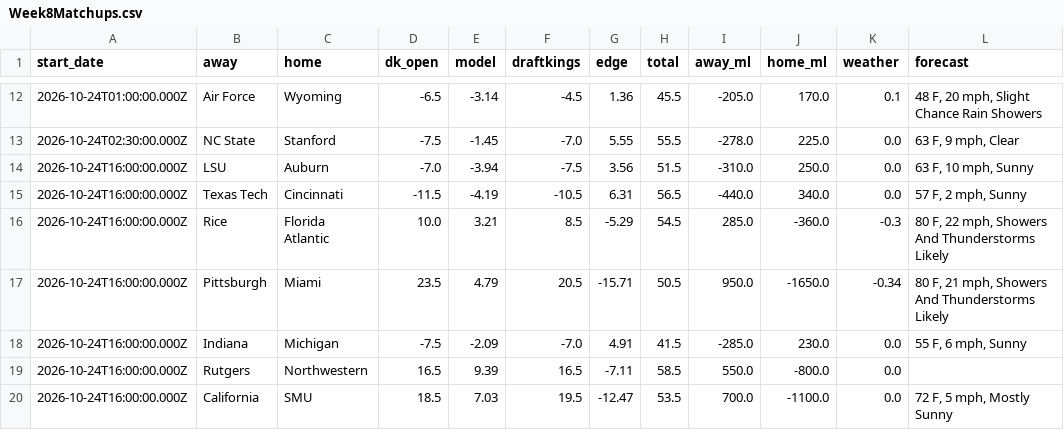
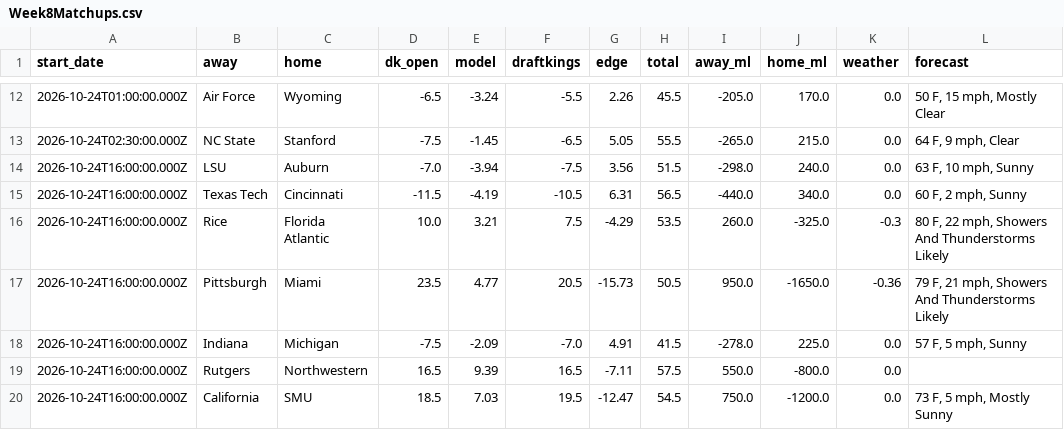
Before and after one commit to swisscheesed14-cfp/cfmp, a CSV file: data/reports/latest/Week8Matchups.csv, drawn as a sheet; only a part is shown, gaps mark what is left out; the diff covers the shown part only.

```diff
--- a/data/reports/latest/Week8Matchups.csv
+++ b/data/reports/latest/Week8Matchups.csv
@@ -12,9 +12,9 @@ start_date,away,home,dk_open,model,draftkings,edge,total,away_ml,home_ml,weather
-2026-10-24T01:00:00.000Z,Air Force,Wyoming,-6.5,-3.14,-4.5,1.36,45.5,-205.0,170.0,0.1,"48 F, 20 mph, Slight Chance Rain Showers"
-2026-10-24T02:30:00.000Z,NC State,Stanford,-7.5,-1.45,-7.0,5.55,55.5,-278.0,225.0,0.0,"63 F, 9 mph, Clear"
-2026-10-24T16:00:00.000Z,LSU,Auburn,-7.0,-3.94,-7.5,3.56,51.5,-310.0,250.0,0.0,"63 F, 10 mph, Sunny"
-2026-10-24T16:00:00.000Z,Texas Tech,Cincinnati,-11.5,-4.19,-10.5,6.31,56.5,-440.0,340.0,0.0,"57 F, 2 mph, Sunny"
-2026-10-24T16:00:00.000Z,Rice,Florida Atlantic,10.0,3.21,8.5,-5.29,54.5,285.0,-360.0,-0.3,"80 F, 22 mph, Showers And Thunderstorms Likely"
-2026-10-24T16:00:00.000Z,Pittsburgh,Miami,23.5,4.79,20.5,-15.71,50.5,950.0,-1650.0,-0.34,"80 F, 21 mph, Showers And Thunderstorms Likely"
-2026-10-24T16:00:00.000Z,Indiana,Michigan,-7.5,-2.09,-7.0,4.91,41.5,-285.0,230.0,0.0,"55 F, 6 mph, Sunny"
-2026-10-24T16:00:00.000Z,Rutgers,Northwestern,16.5,9.39,16.5,-7.11,58.5,550.0,-800.0,0.0,
-2026-10-24T16:00:00.000Z,California,SMU,18.5,7.03,19.5,-12.47,53.5,700.0,-1100.0,0.0,"72 F, 5 mph, Mostly Sunny"
+2026-10-24T01:00:00.000Z,Air Force,Wyoming,-6.5,-3.24,-5.5,2.26,45.5,-205.0,170.0,0.0,"50 F, 15 mph, Mostly Clear"
+2026-10-24T02:30:00.000Z,NC State,Stanford,-7.5,-1.45,-6.5,5.05,55.5,-265.0,215.0,0.0,"64 F, 9 mph, Clear"
+2026-10-24T16:00:00.000Z,LSU,Auburn,-7.0,-3.94,-7.5,3.56,51.5,-298.0,240.0,0.0,"63 F, 10 mph, Sunny"
+2026-10-24T16:00:00.000Z,Texas Tech,Cincinnati,-11.5,-4.19,-10.5,6.31,56.5,-440.0,340.0,0.0,"60 F, 2 mph, Sunny"
+2026-10-24T16:00:00.000Z,Rice,Florida Atlantic,10.0,3.21,7.5,-4.29,53.5,260.0,-325.0,-0.3,"80 F, 22 mph, Showers And Thunderstorms Likely"
+2026-10-24T16:00:00.000Z,Pittsburgh,Miami,23.5,4.77,20.5,-15.73,50.5,950.0,-1650.0,-0.36,"79 F, 21 mph, Showers And Thunderstorms Likely"
+2026-10-24T16:00:00.000Z,Indiana,Michigan,-7.5,-2.09,-7.0,4.91,41.5,-278.0,225.0,0.0,"57 F, 5 mph, Sunny"
+2026-10-24T16:00:00.000Z,Rutgers,Northwestern,16.5,9.39,16.5,-7.11,57.5,550.0,-800.0,0.0,
+2026-10-24T16:00:00.000Z,California,SMU,18.5,7.03,19.5,-12.47,54.5,750.0,-1200.0,0.0,"73 F, 5 mph, Mostly Sunny"
```
Also changed, not shown: 124 edited cells elsewhere in this file, data/reports/latest/fpi.csv.
